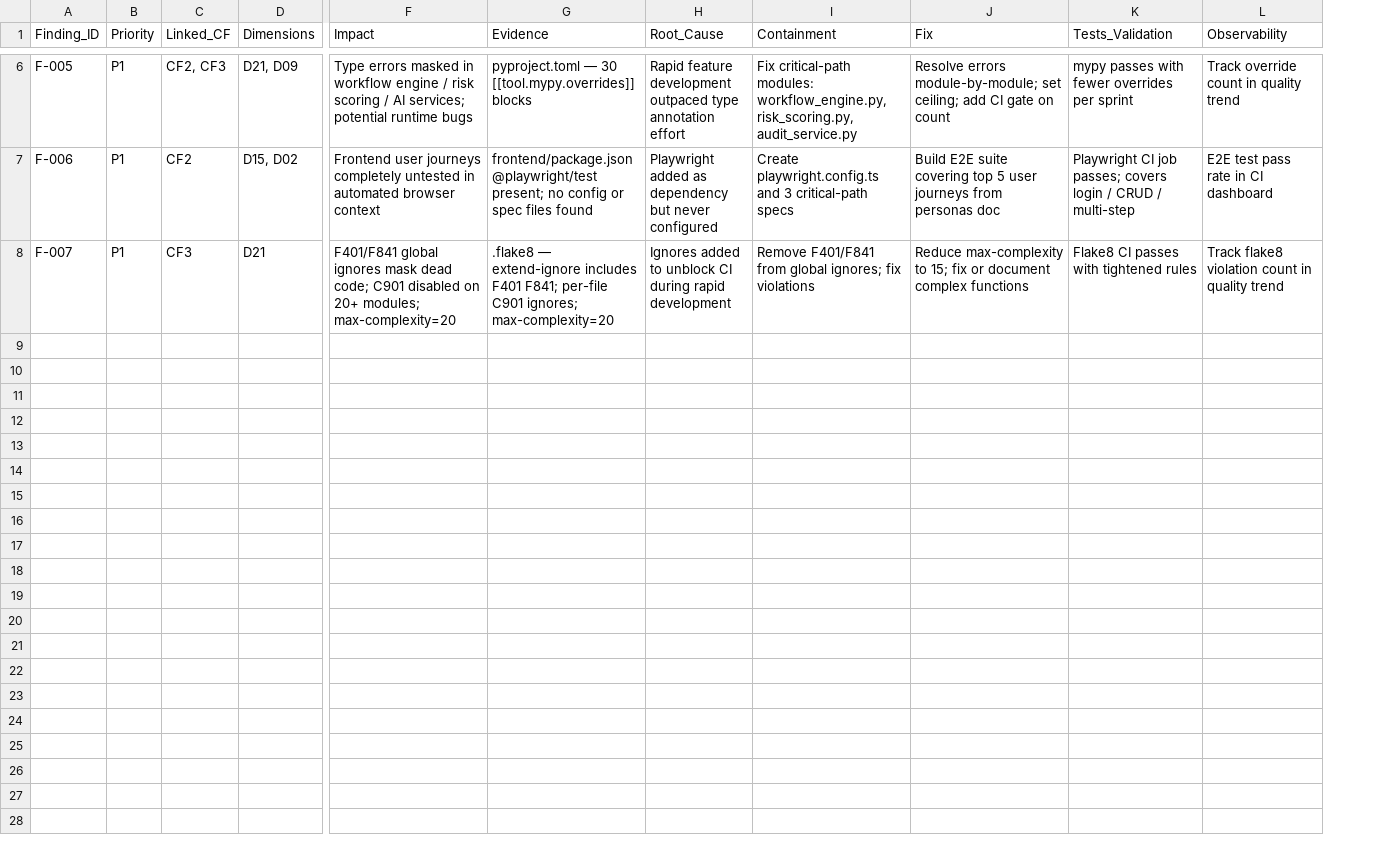
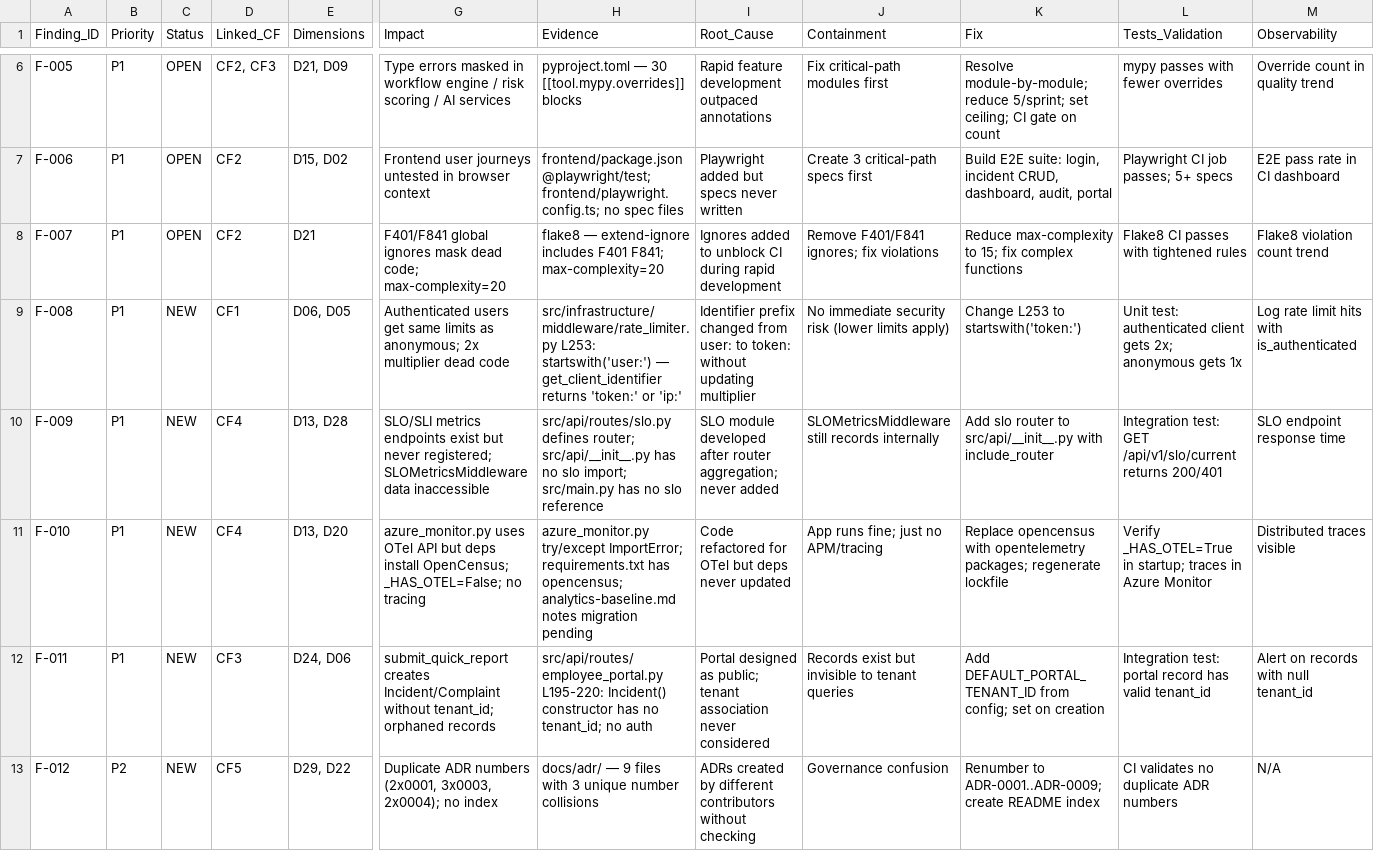
Before and after one commit to cgtqwmwkhp-rgb/quality-governance-platform, a CSV file: docs/assessments/findings_register.csv, drawn as a sheet; only a part is shown, gaps mark what is left out; addresses are those after the commit; rows hold the shown columns only; the diff covers the shown part only; the diff names each change by its address in the sheet, - before the commit and + after, or states it on an @@ line.

```diff
--- a/docs/assessments/findings_register.csv
+++ b/docs/assessments/findings_register.csv
+column C (Status), rows 6-8: all OPEN
-G6 (Impact): …/ AI services; potential runtime bugs
+G6 (Impact): …/ AI services
-I6 (Root_Cause): …development outpaced type annotation effort
+I6 (Root_Cause): …development outpaced annotations
-J6 (Containment): Fix critical-path modules: workflow_engine.py, risk_scoring.py, audit_service.py
+J6 (Containment): Fix critical-path modules first
-K6 (Fix): Resolve errors module-by-module; set ceiling; add CI gate…
+K6 (Fix): Resolve module-by-module; reduce 5/sprint; set ceiling; CI gate…
-L6 (Tests_Validation): mypy passes with fewer overrides per sprint
+L6 (Tests_Validation): mypy passes with fewer overrides
-M6 (Observability): Track override count in quality trend
+M6 (Observability): Override count in quality trend
-G7 (Impact): …user journeys completely untested in automated browser context
+G7 (Impact): …user journeys untested in browser context
-H7 (Evidence): frontend/package.json @playwright/test present; no config or spec files found
+H7 (Evidence): frontend/package.json @playwright/test; frontend/playwright.config.ts; no spec files
-I7 (Root_Cause): Playwright added as dependency but never configured
+I7 (Root_Cause): Playwright added but specs never written
-J7 (Containment): Create playwright.config.ts and 3 critical-path specs
+J7 (Containment): Create 3 critical-path specs first
-K7 (Fix): Build E2E suite covering top 5 user journeys from personas doc
+K7 (Fix): Build E2E suite: login, incident CRUD, dashboard, audit, portal
-L7 (Tests_Validation): …job passes; covers login / CRUD / multi-step
+L7 (Tests_Validation): …job passes; 5+ specs
-M7 (Observability): E2E test pass rate in CI dashboard
+M7 (Observability): E2E pass rate in CI dashboard
-D8 (Linked_CF): CF3
+D8 (Linked_CF): CF2
-G8 (Impact): …dead code; C901 disabled on 20+ modules; max-complexity=20
+G8 (Impact): …dead code; max-complexity=20
-H8 (Evidence): .flake8 — extend-ignore includes F401 F841; per-file C901 ignores; max-complexity=20
+H8 (Evidence): flake8 — extend-ignore includes F401 F841; max-complexity=20
-J8 (Containment): Remove F401/F841 from global ignores; fix…
+J8 (Containment): Remove F401/F841 ignores; fix…
-K8 (Fix): …15; fix or document complex functions
+K8 (Fix): …15; fix complex functions
-M8 (Observability): Track flake8 violation count in quality trend
+M8 (Observability): Flake8 violation count trend
+row 9: F-008 | P1 | NEW | CF1 | D06, D05 | Authenticated users get same limits as anonymous; 2x multiplier dead code | src/infrastructure/middleware/rate_limiter.py L253: startswith('user:') — get_client_identifier returns 'token:' or 'ip:' | Identifier prefix changed from user: to token: without updating multiplier | No immediate security risk (lower limits apply) | Change L253 to startswith('token:') | Unit test: authenticated client gets 2x; anonymous gets 1x | Log rate limit hits with is_authenticated
+row 10: F-009 | P1 | NEW | CF4 | D13, D28 | SLO/SLI metrics endpoints exist but never registered; SLOMetricsMiddleware data inaccessible | src/api/routes/slo.py defines router; src/api/__init__.py has no slo import; src/main.py has no slo reference | SLO module developed after router aggregation; never added | SLOMetricsMiddleware still records internally | Add slo router to src/api/__init__.py with include_router | Integration test: GET /api/v1/slo/current returns 200/401 | SLO endpoint response time
+row 11: F-010 | P1 | NEW | CF4 | D13, D20 | azure_monitor.py uses OTel API but deps install OpenCensus; _HAS_OTEL=False; no tracing | azure_monitor.py try/except ImportError; requirements.txt has opencensus; analytics-baseline.md notes migration pending | Code refactored for OTel but deps never updated | App runs fine; just no APM/tracing | Replace opencensus with opentelemetry packages; regenerate lockfile | Verify _HAS_OTEL=True in startup; traces in Azure Monitor | Distributed traces visible
+row 12: F-011 | P1 | NEW | CF3 | D24, D06 | submit_quick_report creates Incident/Complaint without tenant_id; orphaned records | src/api/routes/employee_portal.py L195-220: Incident() constructor has no tenant_id; no auth | Portal designed as public; tenant association never considered | Records exist but invisible to tenant queries | Add DEFAULT_PORTAL_TENANT_ID from config; set on creation | Integration test: portal record has valid tenant_id | Alert on records with null tenant_id
+row 13: F-012 | P2 | NEW | CF5 | D29, D22 | Duplicate ADR numbers (2x0001, 3x0003, 2x0004); no index | docs/adr/ — 9 files with 3 unique number collisions | ADRs created by different contributors without checking | Governance confusion | Renumber to ADR-0001..ADR-0009; create README index | CI validates no duplicate ADR numbers | N/A
```
Also changed, not shown: 31 edited cells elsewhere in this file, docs/assessments/acceptance_test_matrix.csv, docs/assessments/scorecard.csv, 31 other files.
